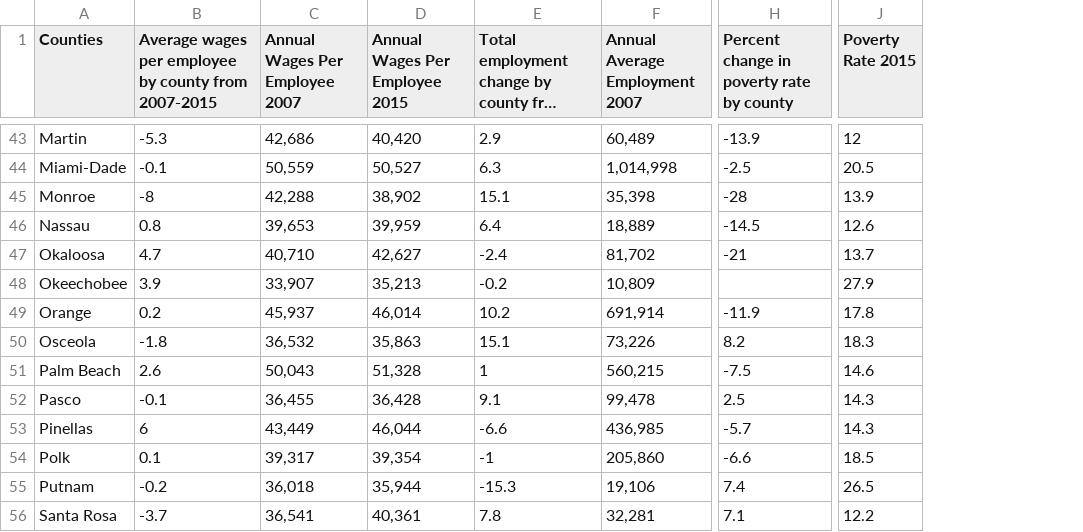
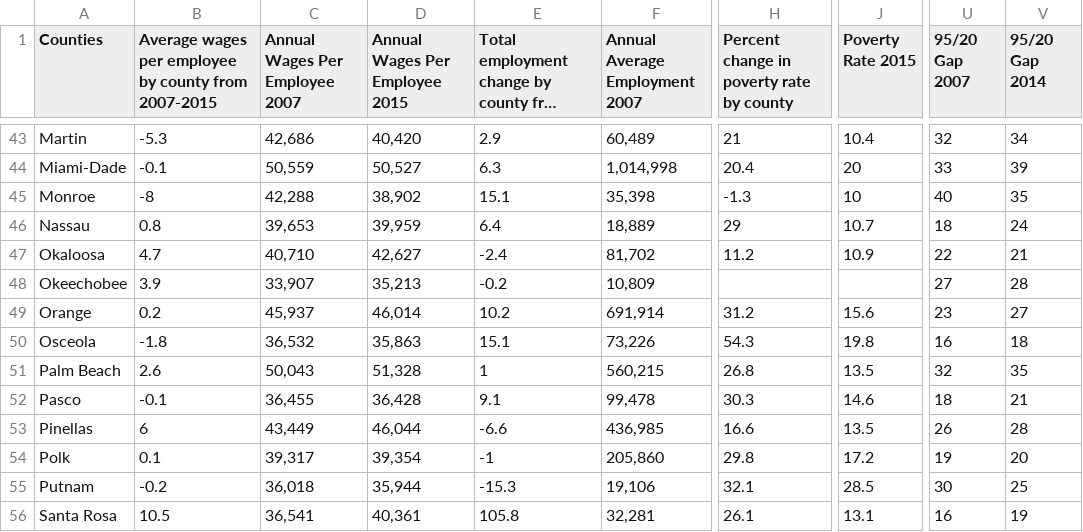
Before and after one commit to MiamiHerald/data-viz_fl-economic-insecurity, a CSV file: src/static/data/insecure-data.csv, drawn as a sheet; only a part is shown, gaps mark what is left out; long unchanged cells end in …; the diff covers the shown part only; the diff names each change by its address in the sheet, - before the commit and + after, or states it on an @@ line.

```diff
--- a/src/static/data/insecure-data.csv
+++ b/src/static/data/insecure-data.csv
+column U (95/20 Gap 2007), rows 43-56: 32 | 33 | 40 | 18 | 22 | 27 | 23 | 16 | 32 | 18 | 26 | 19 | 30 | 16
+column V (95/20 Gap 2014), rows 43-56: 34 | 39 | 35 | 24 | 21 | 28 | 27 | 18 | 35 | 21 | 28 | 20 | 25 | 19
-H43: -13.9
+H43: 21
-J43 (Poverty Rate 2015): 12
+J43 (Poverty Rate 2015): 10.4
-H44: -2.5
+H44: 20.4
-J44 (Poverty Rate 2015): 20.5
+J44 (Poverty Rate 2015): 20
-H45: -28
+H45: -1.3
-J45 (Poverty Rate 2015): 13.9
+J45 (Poverty Rate 2015): 10
-H46: -14.5
+H46: 29
-J46 (Poverty Rate 2015): 12.6
+J46 (Poverty Rate 2015): 10.7
-H47: -21
+H47: 11.2
-J47 (Poverty Rate 2015): 13.7
+J47 (Poverty Rate 2015): 10.9
-J48 (Poverty Rate 2015): 27.9
+J48 (Poverty Rate 2015): (empty)
-H49: -11.9
+H49: 31.2
-J49 (Poverty Rate 2015): 17.8
+J49 (Poverty Rate 2015): 15.6
-H50: 8.2
+H50: 54.3
-J50 (Poverty Rate 2015): 18.3
+J50 (Poverty Rate 2015): 19.8
-H51: -7.5
+H51: 26.8
-J51 (Poverty Rate 2015): 14.6
+J51 (Poverty Rate 2015): 13.5
-H52: 2.5
+H52: 30.3
-J52 (Poverty Rate 2015): 14.3
+J52 (Poverty Rate 2015): 14.6
-H53: -5.7
+H53: 16.6
-J53 (Poverty Rate 2015): 14.3
+J53 (Poverty Rate 2015): 13.5
-H54: -6.6
+H54: 29.8
-J54 (Poverty Rate 2015): 18.5
+J54 (Poverty Rate 2015): 17.2
-H55: 7.4
+H55: 32.1
-J55 (Poverty Rate 2015): 26.5
+J55 (Poverty Rate 2015): 28.5
-B56: -3.7
+B56: 10.5
-E56: 7.8
+E56: 105.8
-H56: 7.1
+H56: 26.1
-J56 (Poverty Rate 2015): 12.2
+J56 (Poverty Rate 2015): 13.1
```
Also changed, not shown: 88 edited cells elsewhere in this file.
